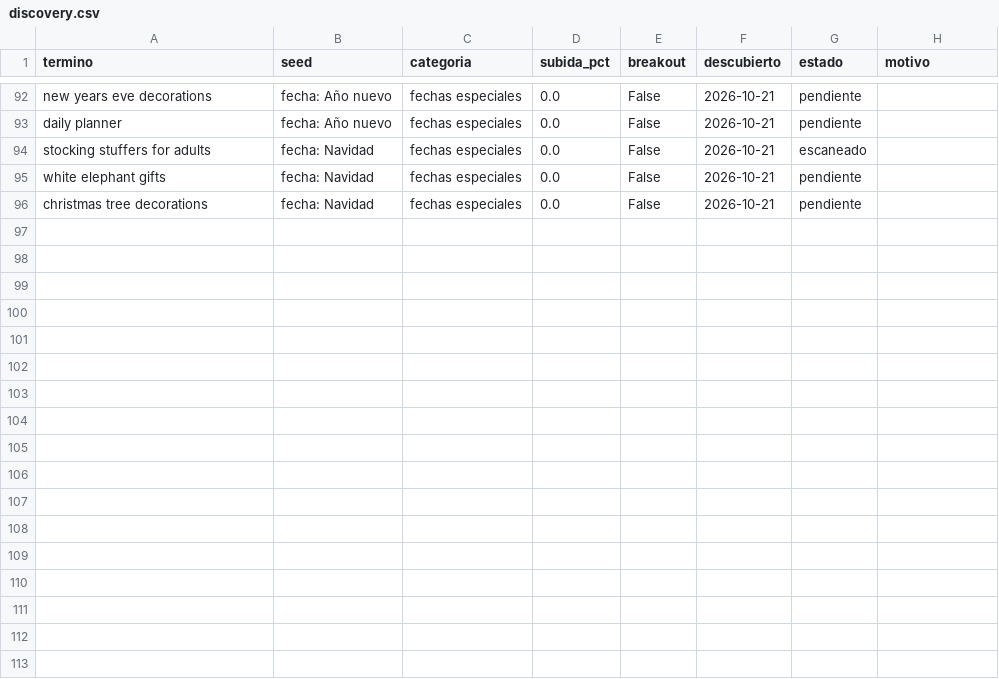
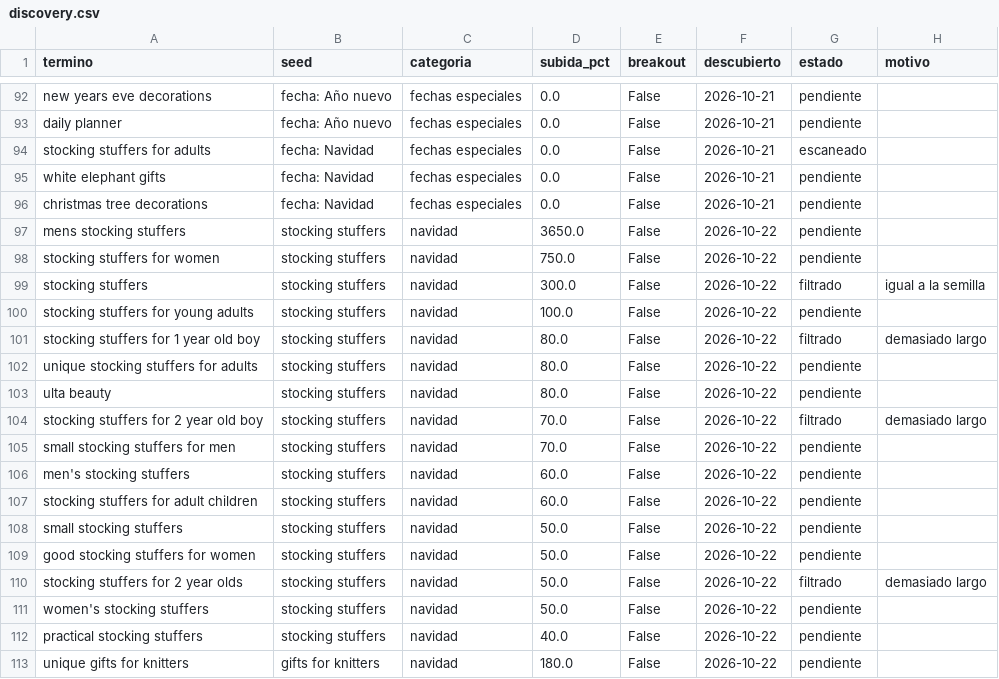
Before and after one commit to infoboy27/weaverslogistic, a CSV file: data/discovery.csv, drawn as a sheet; only a part is shown, gaps mark what is left out; the diff covers the shown part only.

```diff
--- a/data/discovery.csv
+++ b/data/discovery.csv
@@ -96 +96,18 @@ white elephant gifts,fecha: Navidad,fechas especiales,0.0,False,2026-10-21,pendi
 christmas tree decorations,fecha: Navidad,fechas especiales,0.0,False,2026-10-21,pendiente,
+mens stocking stuffers,stocking stuffers,navidad,3650.0,False,2026-10-22,pendiente,
+stocking stuffers for women,stocking stuffers,navidad,750.0,False,2026-10-22,pendiente,
+stocking stuffers,stocking stuffers,navidad,300.0,False,2026-10-22,filtrado,igual a la semilla
+stocking stuffers for young adults,stocking stuffers,navidad,100.0,False,2026-10-22,pendiente,
+stocking stuffers for 1 year old boy,stocking stuffers,navidad,80.0,False,2026-10-22,filtrado,demasiado largo
+unique stocking stuffers for adults,stocking stuffers,navidad,80.0,False,2026-10-22,pendiente,
+ulta beauty,stocking stuffers,navidad,80.0,False,2026-10-22,pendiente,
+stocking stuffers for 2 year old boy,stocking stuffers,navidad,70.0,False,2026-10-22,filtrado,demasiado largo
+small stocking stuffers for men,stocking stuffers,navidad,70.0,False,2026-10-22,pendiente,
+men's stocking stuffers,stocking stuffers,navidad,60.0,False,2026-10-22,pendiente,
+stocking stuffers for adult children,stocking stuffers,navidad,60.0,False,2026-10-22,pendiente,
+small stocking stuffers,stocking stuffers,navidad,50.0,False,2026-10-22,pendiente,
+good stocking stuffers for women,stocking stuffers,navidad,50.0,False,2026-10-22,pendiente,
+stocking stuffers for 2 year olds,stocking stuffers,navidad,50.0,False,2026-10-22,filtrado,demasiado largo
+women's stocking stuffers,stocking stuffers,navidad,50.0,False,2026-10-22,pendiente,
+practical stocking stuffers,stocking stuffers,navidad,40.0,False,2026-10-22,pendiente,
+unique gifts for knitters,gifts for knitters,navidad,180.0,False,2026-10-22,pendiente,
```
Also changed, not shown: 10 edited cells elsewhere in this file, data/keywords.csv, data/ranking.csv, 12 other files.
